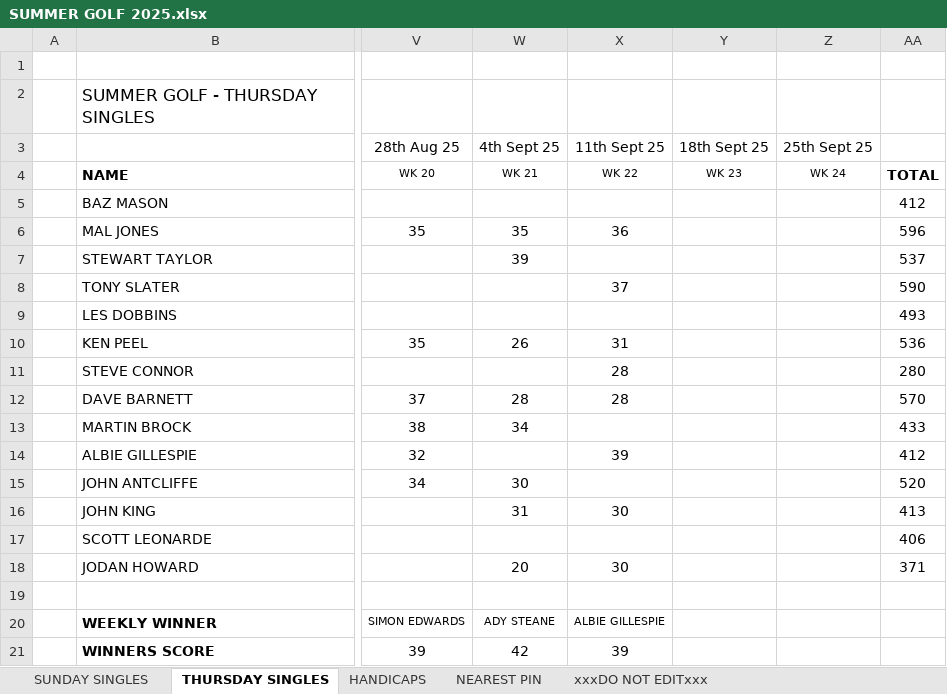
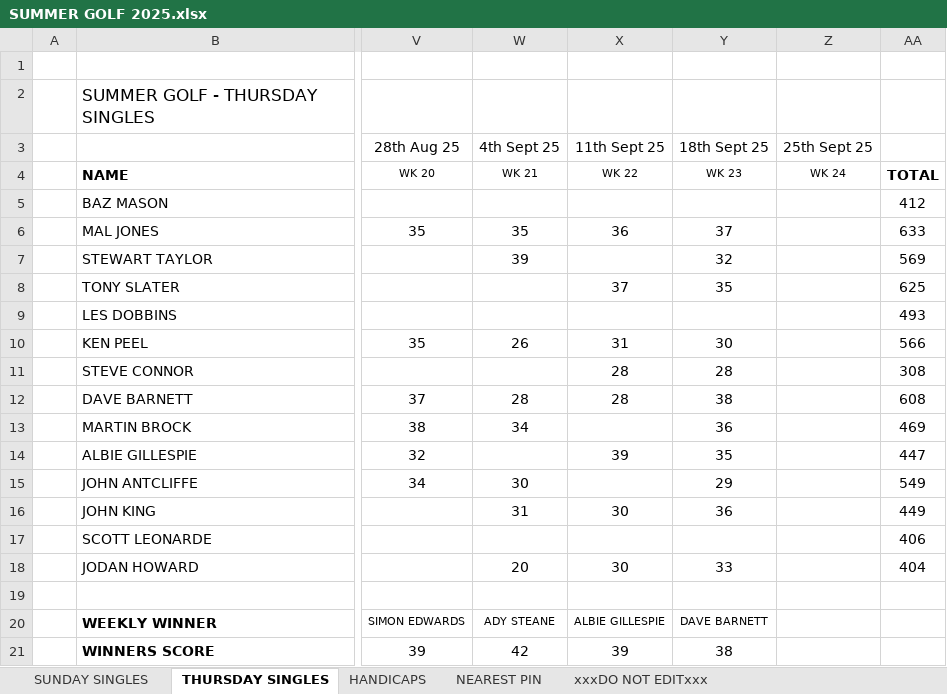
Before and after one commit to stateside2/golf-comp, an Excel workbook: data/SUMMER GOLF 2025.xlsx, sheet THURSDAY SINGLES, drawn as a sheet; only a part is shown, gaps mark what is left out; values as stored, in another font and other column widths than the file's, no borders; charts and pictures not drawn; the diff names each change by its address in the sheet, - before the commit and + after, or states it on an @@ line.

Commit message:
068 Week 22/23 data update

```diff
--- a/data/SUMMER GOLF 2025.xlsx (sheet THURSDAY SINGLES)
+++ b/data/SUMMER GOLF 2025.xlsx (sheet THURSDAY SINGLES)
-Y6 (18th Sept 25): (empty)
+Y6 (18th Sept 25): 37
-AA6: 596
+AA6: 633
-Y7 (18th Sept 25): (empty)
+Y7 (18th Sept 25): 32
-AA7: 537
+AA7: 569
-Y8 (18th Sept 25): (empty)
+Y8 (18th Sept 25): 35
-AA8: 590
+AA8: 625
-Y10 (18th Sept 25): (empty)
+Y10 (18th Sept 25): 30
-AA10: 536
+AA10: 566
-Y11 (18th Sept 25): (empty)
+Y11 (18th Sept 25): 28
-AA11: 280
+AA11: 308
-Y12 (18th Sept 25): (empty)
+Y12 (18th Sept 25): 38
-AA12: 570
+AA12: 608
-Y13 (18th Sept 25): (empty)
+Y13 (18th Sept 25): 36
-AA13: 433
+AA13: 469
-Y14 (18th Sept 25): (empty)
+Y14 (18th Sept 25): 35
-AA14: 412
+AA14: 447
-Y15 (18th Sept 25): (empty)
+Y15 (18th Sept 25): 29
-AA15: 520
+AA15: 549
-Y16 (18th Sept 25): (empty)
+Y16 (18th Sept 25): 36
-AA16: 413
+AA16: 449
-Y18 (18th Sept 25): (empty)
+Y18 (18th Sept 25): 33
-AA18: 371
+AA18: 404
-Y20 (18th Sept 25): (empty)
+Y20 (18th Sept 25): DAVE BARNETT
-Y21 (18th Sept 25): (empty)
+Y21 (18th Sept 25): 38
```
Also changed, not shown: sheet HANDICAPS, sheet xxxDO NOT EDITxxx, sheet NEAREST PIN, 1 other file.
